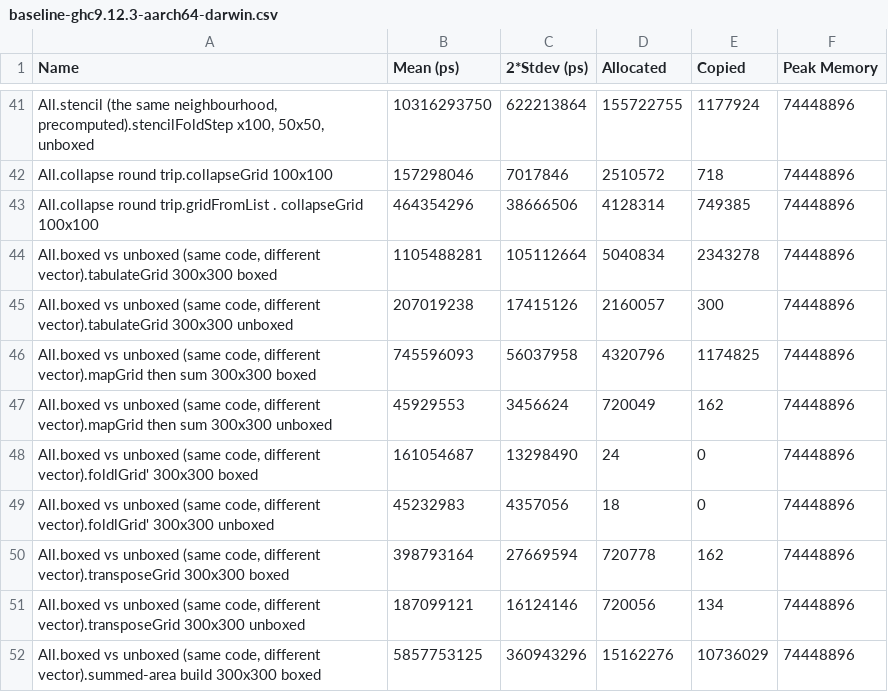
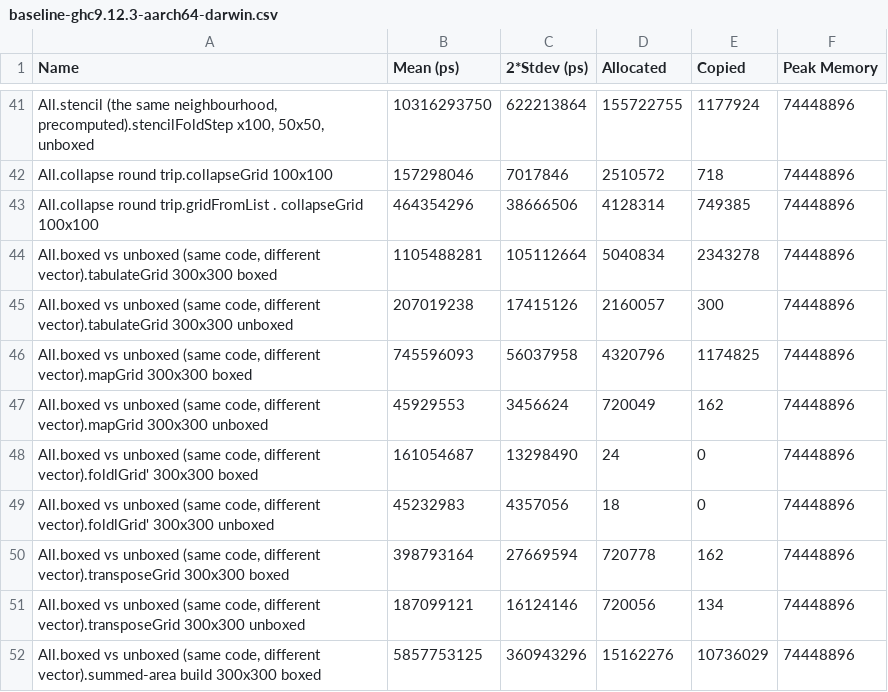
Before and after one commit to beefyhalo/sized-grid, a CSV file: bench/baseline-ghc9.12.3-aarch64-darwin.csv, drawn as a sheet; only a part is shown, gaps mark what is left out.

Commit message:
Fix mapGrid benchmark name

```diff
--- a/bench/baseline-ghc9.12.3-aarch64-darwin.csv
+++ b/bench/baseline-ghc9.12.3-aarch64-darwin.csv
@@ -45,4 +45,4 @@ All.collapse round trip.gridFromList . collapseGrid 100x100,464354296,38666506,4
 "All.boxed vs unboxed (same code, different vector).tabulateGrid 300x300    unboxed",207019238,17415126,2160057,300,74448896
-"All.boxed vs unboxed (same code, different vector).mapGrid then sum 300x300   boxed",745596093,56037958,4320796,1174825,74448896
-"All.boxed vs unboxed (same code, different vector).mapGrid then sum 300x300 unboxed",45929553,3456624,720049,162,74448896
+"All.boxed vs unboxed (same code, different vector).mapGrid 300x300              boxed",745596093,56037958,4320796,1174825,74448896
+"All.boxed vs unboxed (same code, different vector).mapGrid 300x300            unboxed",45929553,3456624,720049,162,74448896
 "All.boxed vs unboxed (same code, different vector).foldlGrid' 300x300         boxed",161054687,13298490,24,0,74448896
```
Also changed, not shown: 3 other files.
